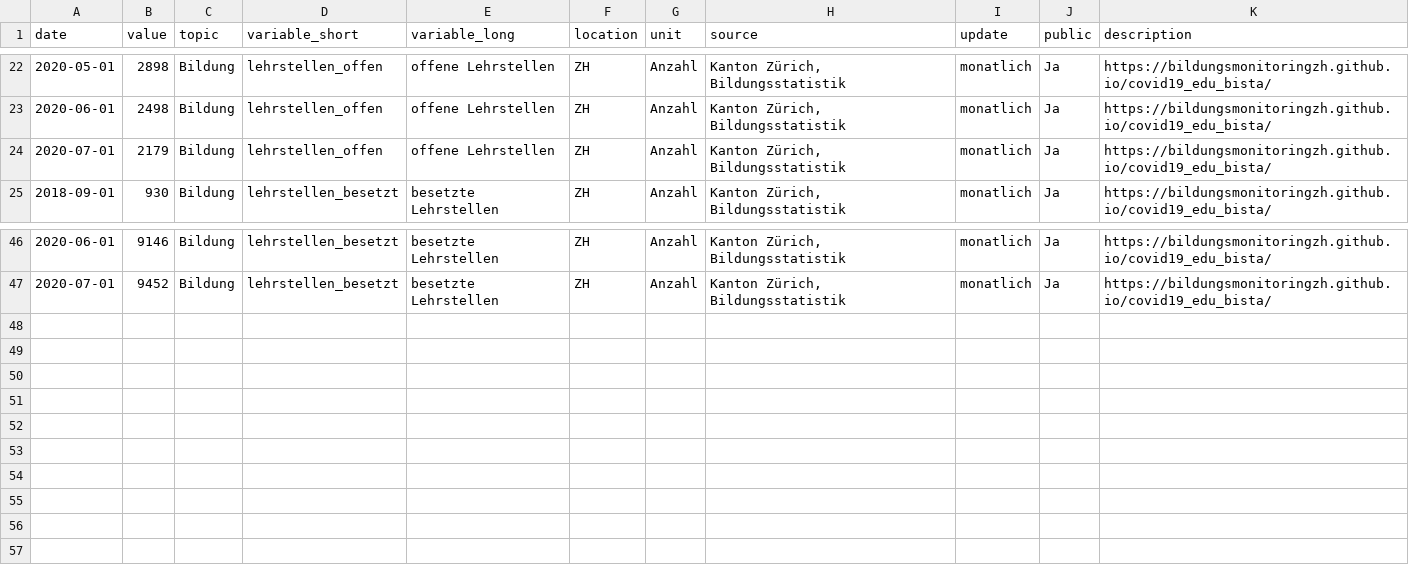
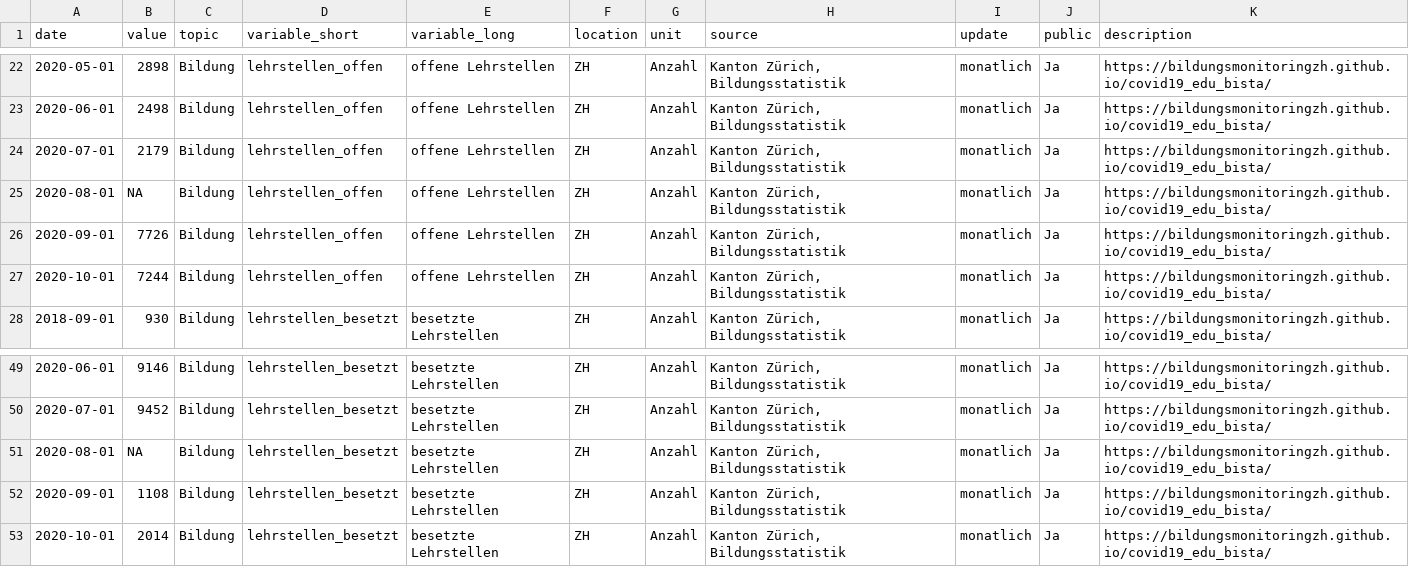
Before and after one commit to bildungsplanungZH/covid19_edu_bista, a CSV file: Bildung_Lehrstellen.csv, drawn as a sheet; only a part is shown, gaps mark what is left out; the diff names each change by its address in the sheet, - before the commit and + after, or states it on an @@ line.

Commit message:
README.md, docs/index.html, Bildung_Lehrstellen.csv - update data-raw/loadLENA.R - new functions combineData(), readCSV() to load published data from web visualiseLENA.R - changes in plotFC() prepareLENA.R - minor change in saveData()

```diff
--- a/Bildung_Lehrstellen.csv
+++ b/Bildung_Lehrstellen.csv
+row 25: 2020-08-01 | NA | Bildung | lehrstellen_offen | offene Lehrstellen | ZH | Anzahl | Kanton Zürich, Bildungsstatistik | monatlich | Ja | https://bildungsmonitoringzh.github.io/covid19_edu_bista/
+row 26: 2020-09-01 | 7726 | Bildung | lehrstellen_offen | offene Lehrstellen | ZH | Anzahl | Kanton Zürich, Bildungsstatistik | monatlich | Ja | https://bildungsmonitoringzh.github.io/covid19_edu_bista/
+row 27: 2020-10-01 | 7244 | Bildung | lehrstellen_offen | offene Lehrstellen | ZH | Anzahl | Kanton Zürich, Bildungsstatistik | monatlich | Ja | https://bildungsmonitoringzh.github.io/covid19_edu_bista/
+row 51: 2020-08-01 | NA | Bildung | lehrstellen_besetzt | besetzte Lehrstellen | ZH | Anzahl | Kanton Zürich, Bildungsstatistik | monatlich | Ja | https://bildungsmonitoringzh.github.io/covid19_edu_bista/
+row 52: 2020-09-01 | 1108 | Bildung | lehrstellen_besetzt | besetzte Lehrstellen | ZH | Anzahl | Kanton Zürich, Bildungsstatistik | monatlich | Ja | https://bildungsmonitoringzh.github.io/covid19_edu_bista/
+row 53: 2020-10-01 | 2014 | Bildung | lehrstellen_besetzt | besetzte Lehrstellen | ZH | Anzahl | Kanton Zürich, Bildungsstatistik | monatlich | Ja | https://bildungsmonitoringzh.github.io/covid19_edu_bista/
```
Also changed, not shown: data/lena.csv, 8 other files.
